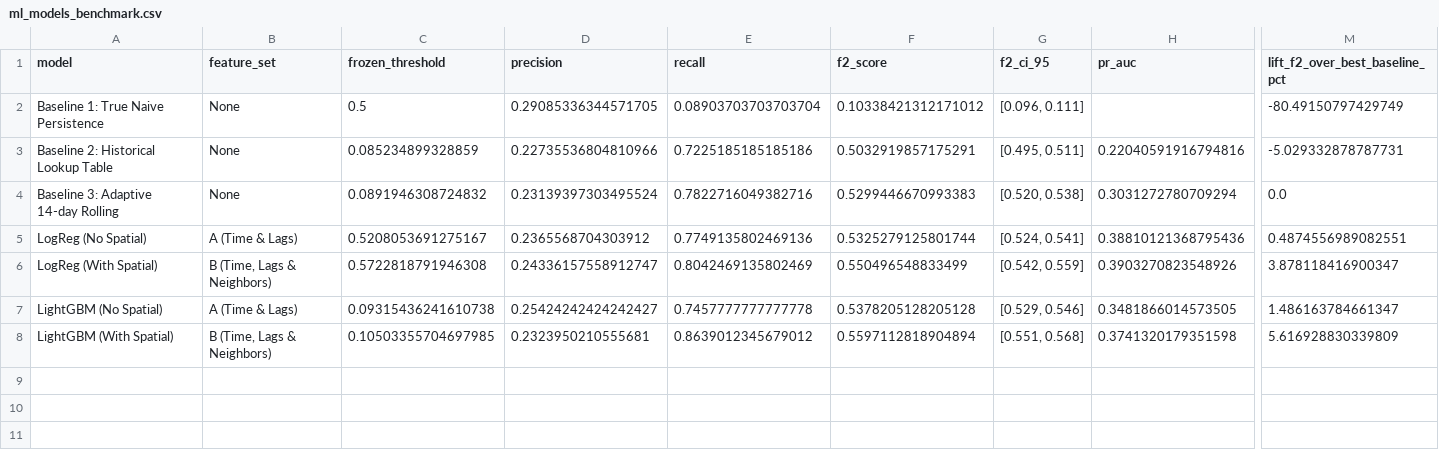
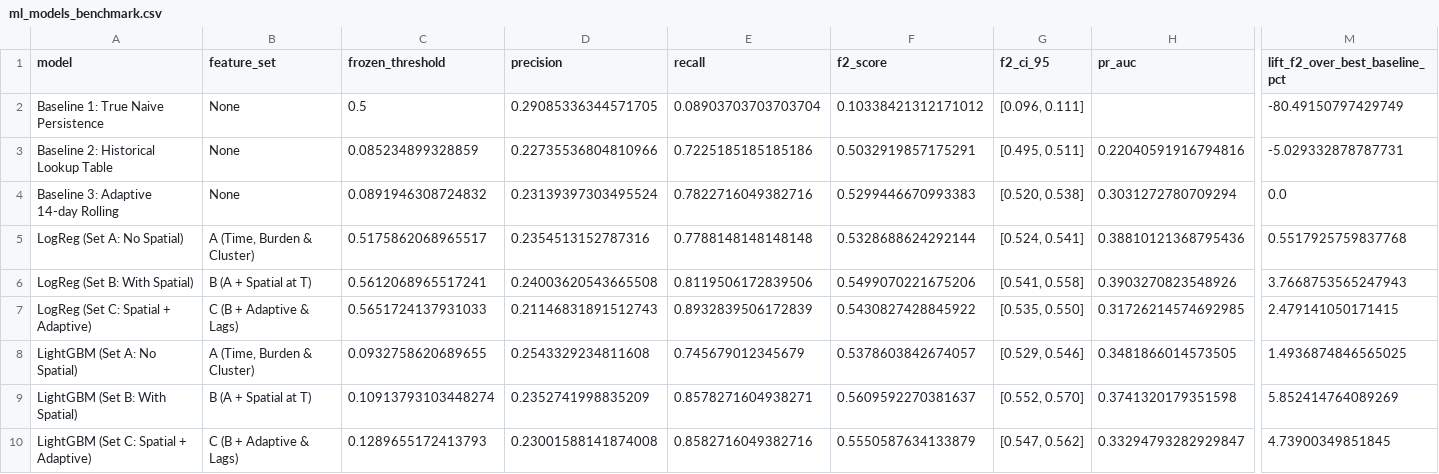
Before and after one commit to Yaroo-a/ukrainian-air-raid-sirens-analysis, a CSV file: reports/ml_models_benchmark.csv, drawn as a sheet; only a part is shown, gaps mark what is left out; addresses are those after the commit; rows hold the shown columns only; the diff names each change by its address in the sheet, - before the commit and + after, or states it on an @@ line.

```diff
--- a/reports/ml_models_benchmark.csv
+++ b/reports/ml_models_benchmark.csv
-A5 (model): LogReg (No Spatial)
+A5 (model): LogReg (Set A: No Spatial)
-B5 (feature_set): A (Time & Lags)
+B5 (feature_set): A (Time, Burden & Cluster)
-C5 (frozen_threshold): 0.5208053691275167
+C5 (frozen_threshold): 0.5175862068965517
-D5 (precision): 0.2365568704303912
+D5 (precision): 0.2354513152787316
-E5 (recall): 0.7749135802469136
+E5 (recall): 0.7788148148148148
-F5 (f2_score): 0.5325279125801744
+F5 (f2_score): 0.5328688624292144
-M5 (lift_f2_over_best_baseline_pct): 0.4874556989082551
+M5 (lift_f2_over_best_baseline_pct): 0.5517925759837768
-A6 (model): LogReg (With Spatial)
+A6 (model): LogReg (Set B: With Spatial)
-B6 (feature_set): B (Time, Lags & Neighbors)
+B6 (feature_set): B (A + Spatial at T)
-C6 (frozen_threshold): 0.5722818791946308
+C6 (frozen_threshold): 0.5612068965517241
-D6 (precision): 0.24336157558912747
+D6 (precision): 0.24003620543665508
-E6 (recall): 0.8042469135802469
+E6 (recall): 0.8119506172839506
-F6 (f2_score): 0.550496548833499
+F6 (f2_score): 0.5499070221675206
-G6 (f2_ci_95): [0.542, 0.559]
+G6 (f2_ci_95): [0.541, 0.558]
-M6 (lift_f2_over_best_baseline_pct): 3.878118416900347
+M6 (lift_f2_over_best_baseline_pct): 3.7668753565247943
+row 7: LogReg (Set C: Spatial + Adaptive) | C (B + Adaptive & Lags) | 0.5651724137931033 | 0.21146831891512743 | 0.8932839506172839 | 0.5430827428845922 | [0.535, 0.550] | 0.31726214574692985 | 2.479141050171415
-A8 (model): LightGBM (No Spatial)
+A8 (model): LightGBM (Set A: No Spatial)
-B8 (feature_set): A (Time & Lags)
+B8 (feature_set): A (Time, Burden & Cluster)
-C8 (frozen_threshold): 0.09315436241610738
+C8 (frozen_threshold): 0.0932758620689655
-D8 (precision): 0.25424242424242427
+D8 (precision): 0.2543329234811608
-E8 (recall): 0.7457777777777778
+E8 (recall): 0.745679012345679
-F8 (f2_score): 0.5378205128205128
+F8 (f2_score): 0.5378603842674057
-M8 (lift_f2_over_best_baseline_pct): 1.486163784661347
+M8 (lift_f2_over_best_baseline_pct): 1.4936874846565025
-A9 (model): LightGBM (With Spatial)
+A9 (model): LightGBM (Set B: With Spatial)
-B9 (feature_set): B (Time, Lags & Neighbors)
+B9 (feature_set): B (A + Spatial at T)
-C9 (frozen_threshold): 0.10503355704697985
+C9 (frozen_threshold): 0.10913793103448274
-D9 (precision): 0.2323950210555681
+D9 (precision): 0.2352741998835209
-E9 (recall): 0.8639012345679012
+E9 (recall): 0.8578271604938271
-F9 (f2_score): 0.5597112818904894
+F9 (f2_score): 0.5609592270381637
-G9 (f2_ci_95): [0.551, 0.568]
+G9 (f2_ci_95): [0.552, 0.570]
-M9 (lift_f2_over_best_baseline_pct): 5.616928830339809
+M9 (lift_f2_over_best_baseline_pct): 5.852414764089269
+row 10: LightGBM (Set C: Spatial + Adaptive) | C (B + Adaptive & Lags) | 0.1289655172413793 | 0.23001588141874008 | 0.8582716049382716 | 0.5550587634133879 | [0.547, 0.562] | 0.33294793282929847 | 4.73900349851845
```
Also changed, not shown: reports/feature_importance_lightgbm.csv, reports/ml_recent_60d_benchmark.csv, 23 other files.
